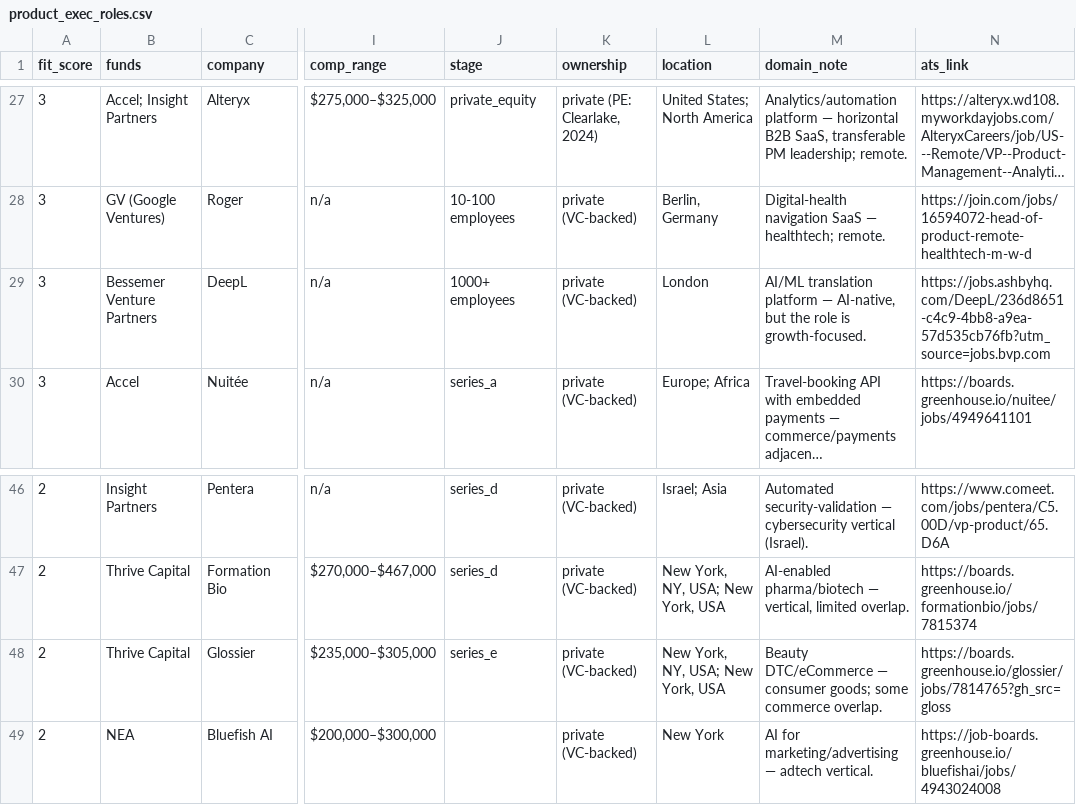
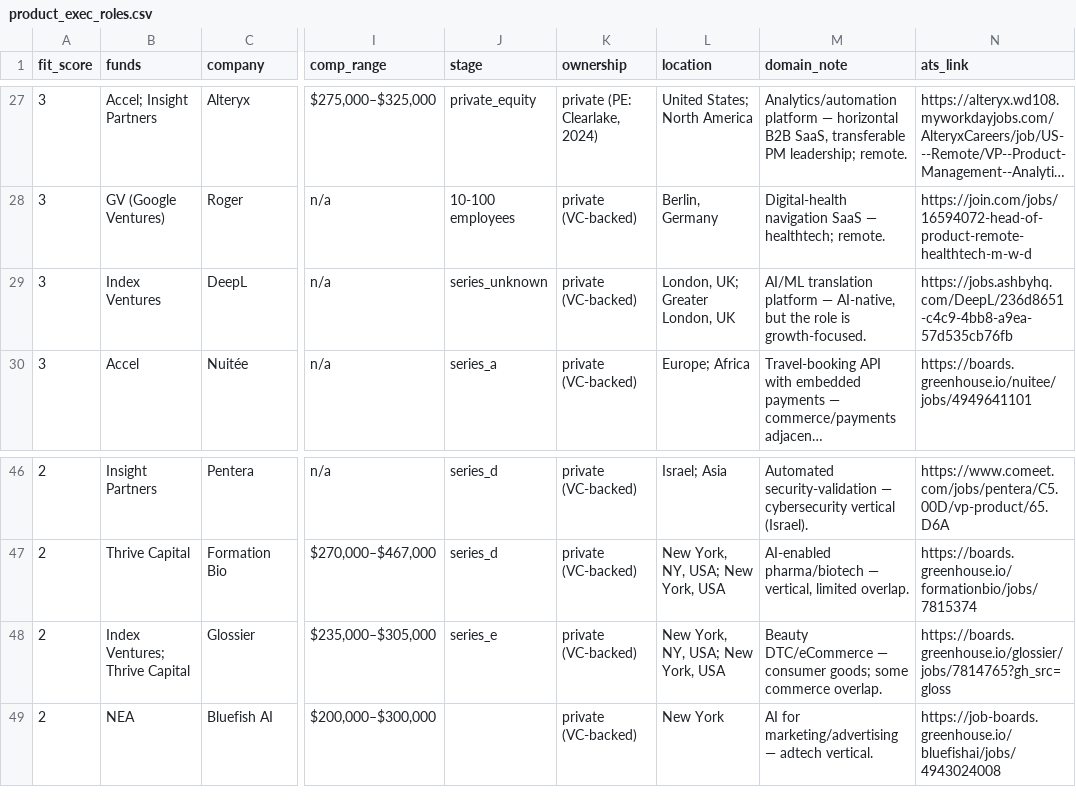
Before and after one commit to johnnwilliams27/nibbin, a CSV file: job-search/product_exec_roles.csv, drawn as a sheet; only a part is shown, gaps mark what is left out; long unchanged cells end in …; the diff names each change by its address in the sheet, - before the commit and + after, or states it on an @@ line.

```diff
--- a/job-search/product_exec_roles.csv
+++ b/job-search/product_exec_roles.csv
-B29 (funds): Bessemer Venture Partners
+B29 (funds): Index Ventures
-J29 (stage): 1000+ employees
+J29 (stage): series_unknown
-L29 (location): London
+L29 (location): London, UK; Greater London, UK
-N29 (ats_link): https://jobs.ashbyhq.com/DeepL/236d8651-c4c9-4bb8-a9ea-57d535cb76fb?utm_source=jobs.bvp.com
+N29 (ats_link): https://jobs.ashbyhq.com/DeepL/236d8651-c4c9-4bb8-a9ea-57d535cb76fb
-B48 (funds): Thrive Capital
+B48 (funds): Index Ventures; Thrive Capital
```
Also changed, not shown: 5 other files.
